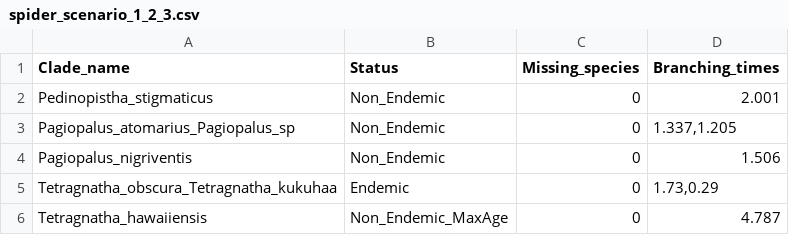
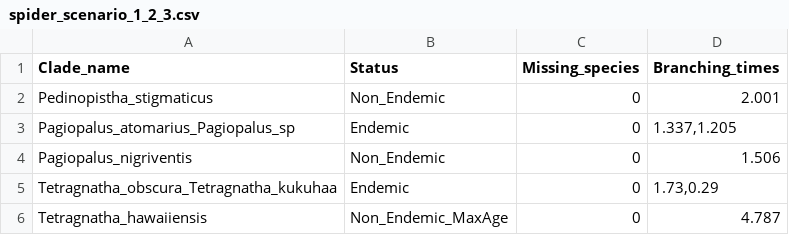
Before and after one commit to Neves-P/hawaiispiders, a CSV file: inst/extdata/spider_scenario_1_2_3.csv, drawn as a sheet; only a part is shown.

```diff
--- a/inst/extdata/spider_scenario_1_2_3.csv
+++ b/inst/extdata/spider_scenario_1_2_3.csv
@@ -2,3 +2,3 @@ Clade_name;Status;Missing_species;Branching_times
 Pedinopistha_stigmaticus;Non_Endemic;0;2.001
-Pagiopalus_atomarius_Pagiopalus_sp;Non_Endemic;0;1.337,1.205
+Pagiopalus_atomarius_Pagiopalus_sp;Endemic;0;1.337,1.205
 Pagiopalus_nigriventis;Non_Endemic;0;1.506
```
Also changed, not shown: inst/extdata/spider_scenario_1_1_1.csv, inst/extdata/spider_scenario_1_1_2.csv, 3 other files.
